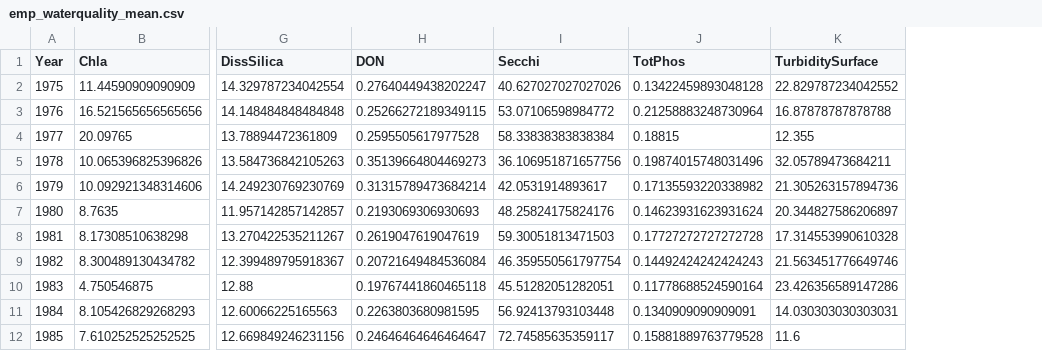
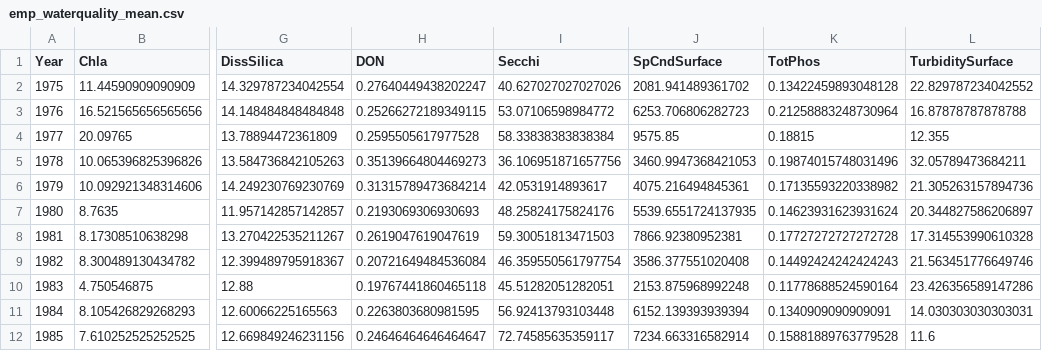
Before and after one commit to Delta-Stewardship-Council/swg-21-foodwebs, a CSV file: data/annual_averages/emp_waterquality_mean.csv, drawn as a sheet; only a part is shown, gaps mark what is left out; the diff names each change by its address in the sheet, - before the commit and + after, or states it on an @@ line.

Commit message:
Add surface specific conductance

```diff
--- a/data/annual_averages/emp_waterquality_mean.csv
+++ b/data/annual_averages/emp_waterquality_mean.csv
+column J (SpCndSurface), rows 2-12: 2081.941489361702 | 6253.706806282723 | 9575.85 | 3460.9947368421053 | 4075.216494845361 | 5539.6551724137935 | 7866.92380952381 | 3586.377551020408 | 2153.875968992248 | 6152.139393939394 | 7234.663316582914
```
Also changed, not shown: 2 other files.
